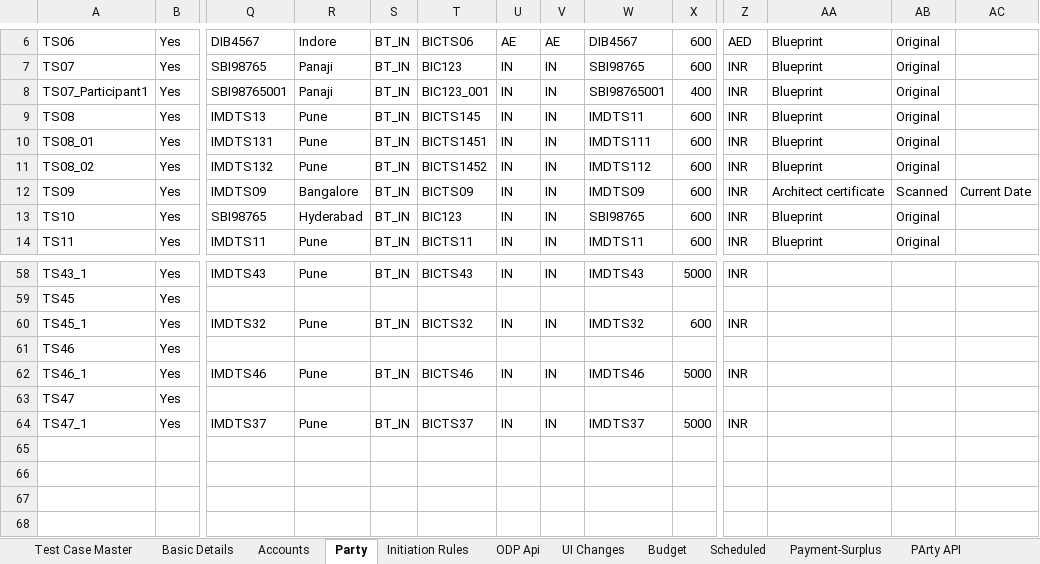
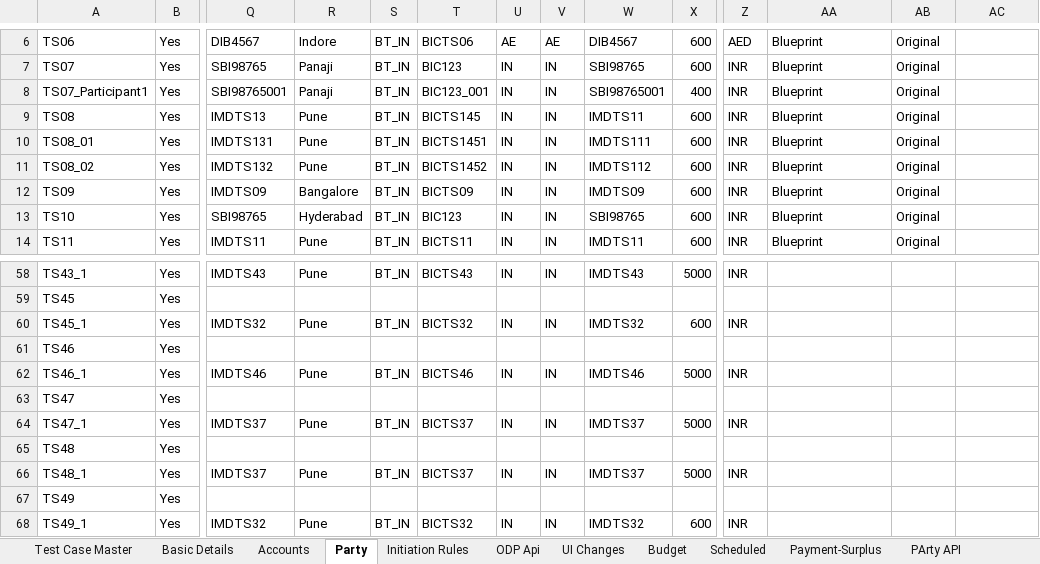
Before and after one commit to deepakdude938/upp, an Excel workbook: src/main/resources/upp-automation-testdata.xlsx, sheet Party, drawn as a sheet; only a part is shown, gaps mark what is left out; values as stored, in another font and other column widths than the file's, no borders; charts and pictures not drawn; rows hold the shown columns only; the diff names each change by its address in the sheet, - before the commit and + after, or states it on an @@ line.

```diff
--- a/src/main/resources/upp-automation-testdata.xlsx (sheet Party)
+++ b/src/main/resources/upp-automation-testdata.xlsx (sheet Party)
-AA12: Architect certificate
+AA12: Blueprint
-AB12: Scanned
+AB12: Original
-AC12: Current Date
+AC12: (empty)
+row 65: TS48 | Yes
+row 66: TS48_1 | Yes | IMDTS37 | Pune | BT_IN | BICTS37 | IN | IN | IMDTS37 | 5000 | INR
+row 67: TS49 | Yes
+row 68: TS49_1 | Yes | IMDTS32 | Pune | BT_IN | BICTS32 | IN | IN | IMDTS32 | 600 | INR
```
Also changed, not shown: sheet Basic Details, sheet Initiation Rules, sheet Test Case Master, sheet ODP Api, sheet Accounts, charts or pictures, 4 other files.
